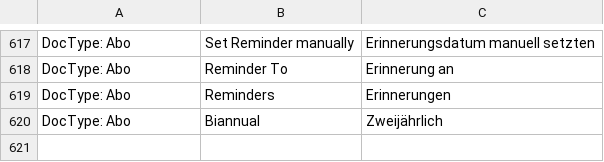
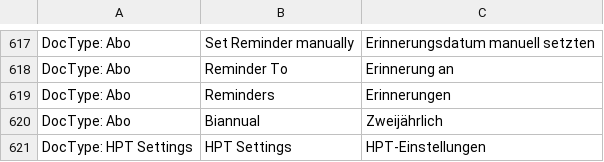
Before and after one commit to libracore/hb, a CSV file: heimbohrtechnik/translations/de.csv, drawn as a sheet; only a part is shown, gaps mark what is left out; the diff names each change by its address in the sheet, - before the commit and + after, or states it on an @@ line.

```diff
--- a/heimbohrtechnik/translations/de.csv
+++ b/heimbohrtechnik/translations/de.csv
+row 621: DocType: HPT Settings | HPT Settings | HPT-Einstellungen
```
Also changed, not shown: 2 other files.
